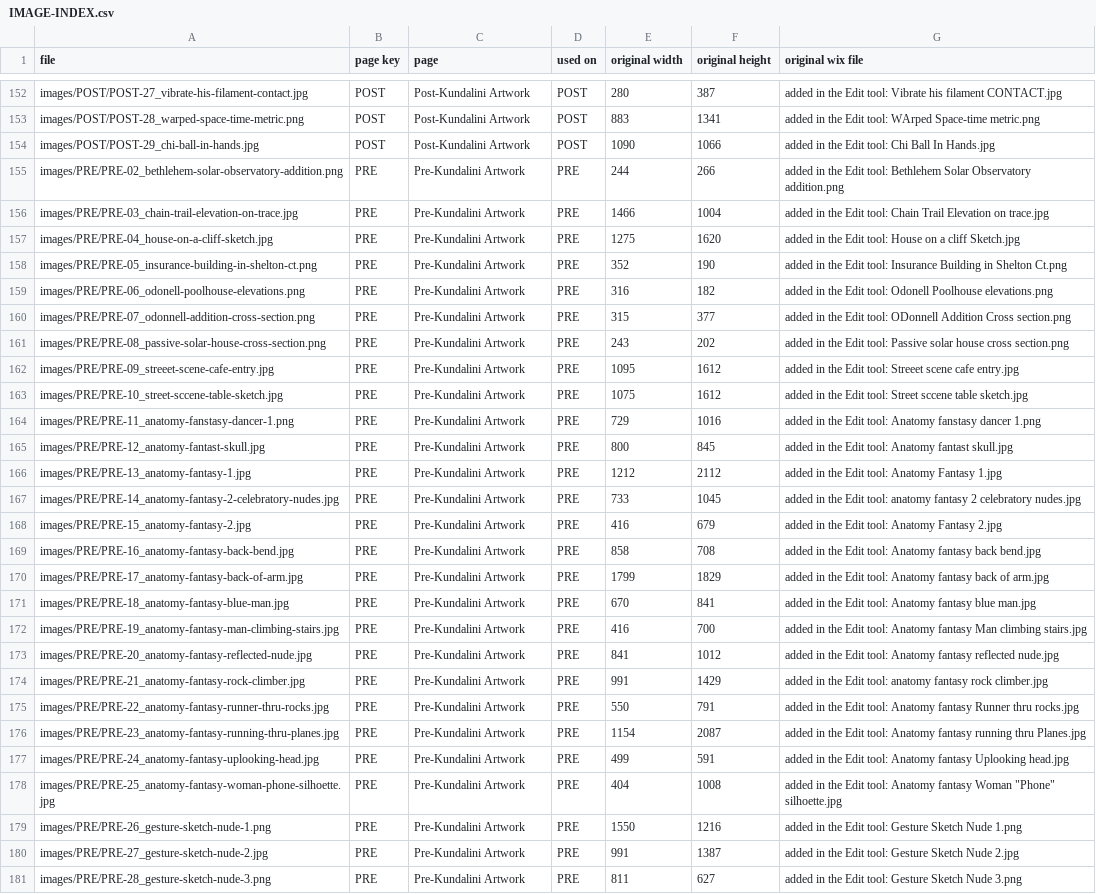
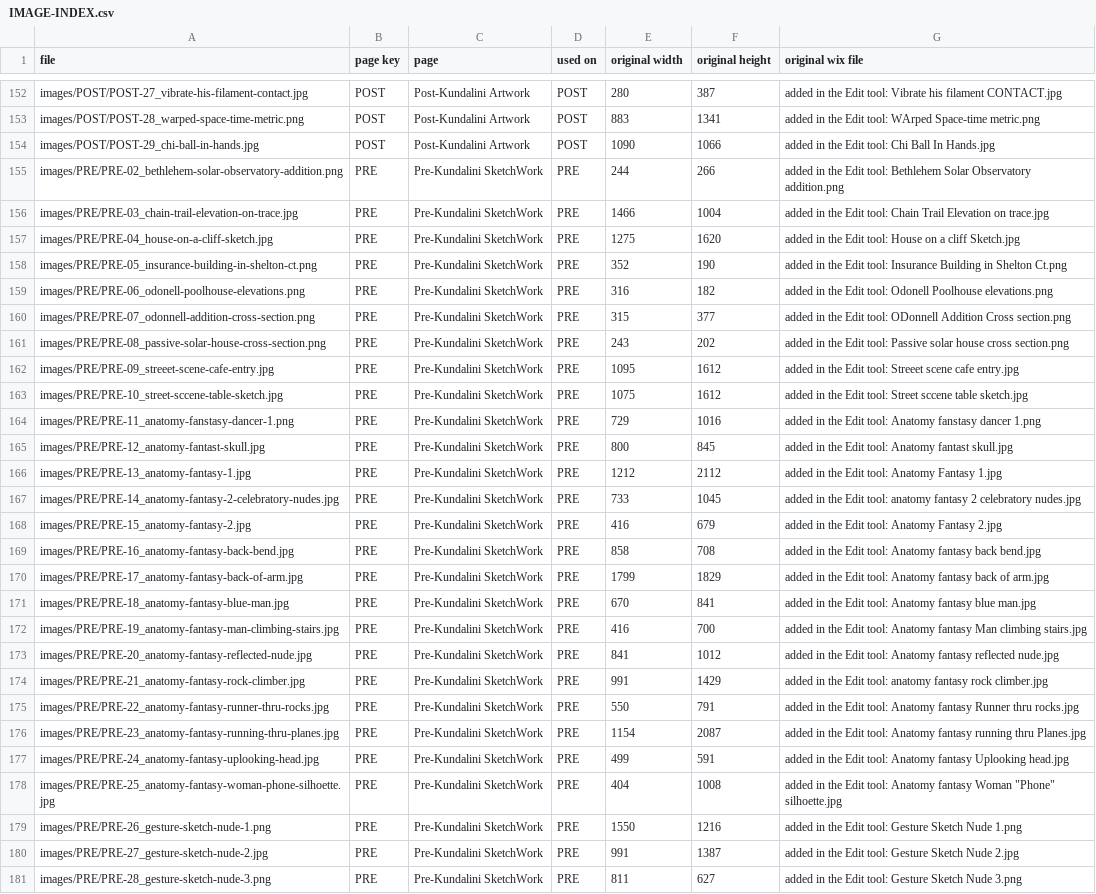
Before and after one commit to joematto/tetrawave, a CSV file: IMAGE-INDEX.csv, drawn as a sheet; only a part is shown, gaps mark what is left out; the diff covers the shown part only; the diff names each change by its address in the sheet, - before the commit and + after, or states it on an @@ line.

```diff
--- a/IMAGE-INDEX.csv
+++ b/IMAGE-INDEX.csv
-C155:C181 (page): Pre-Kundalini Artwork
+C155:C181 (page): Pre-Kundalini SketchWork
```
Also changed, not shown: 4 edited cells elsewhere in this file, 33 other files.
